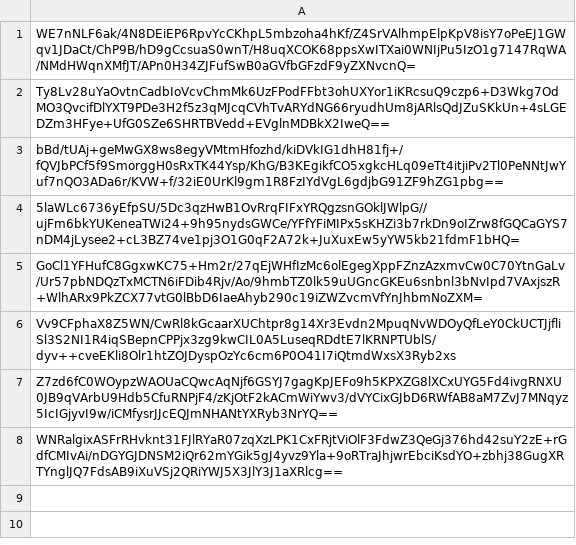
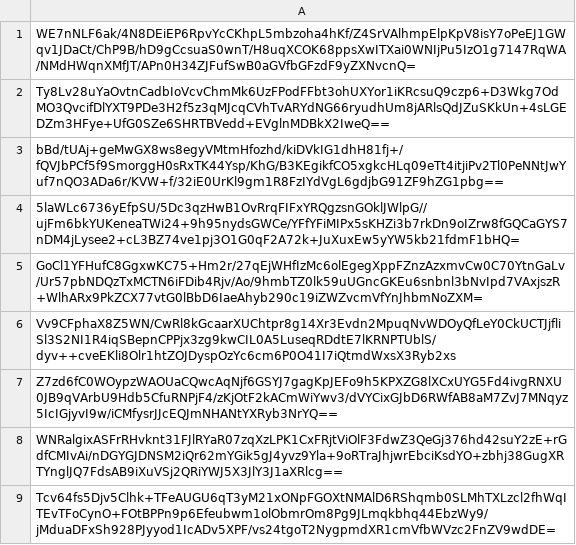
Before and after one commit to pwn2winctf/2019submissions, a CSV file: a/eba/a50cdd914720fddc9df7a40735a71d6456223a3c34b6c7e0de35d3365cc6/submissions.csv, drawn as a sheet; the diff names each change by its address in the sheet, - before the commit and + after, or states it on an @@ line.

Commit message:
Proof: found flag for future_message_pt1

```diff
--- a/a/eba/a50cdd914720fddc9df7a40735a71d6456223a3c34b6c7e0de35d3365cc6/submissions.csv
+++ b/a/eba/a50cdd914720fddc9df7a40735a71d6456223a3c34b6c7e0de35d3365cc6/submissions.csv
+row 9: Tcv64fs5Djv5Clhk+TFeAUGU6qT3yM21xONpFGOXtNMAlD6RShqmb0SLMhTXLzcl2fhWqITEvTFoCynO+FOtBPPn9p6Efeubwm1olObmrOm8Pg9JLmqkbhq44EbzWy9/jMduaDFxSh928PJyyod1IcADv5XPF/vs24tgoT2NygpmdXR1cmVfbWVzc2FnZV9wdDE=
```
